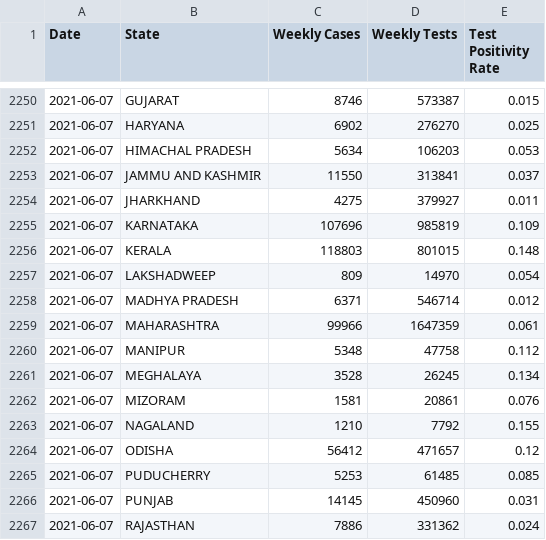
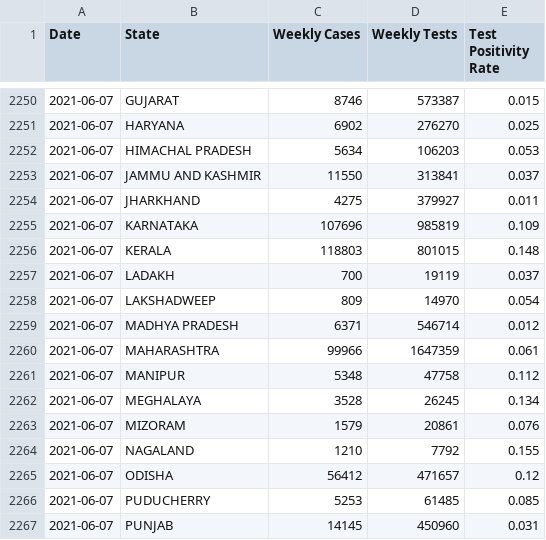
Before and after one commit to aatishb/indiatestpositivitydata, a CSV file: statedata.csv, drawn as a sheet; only a part is shown, gaps mark what is left out; the shorter side is filled out with more unchanged rows.

```diff
--- a/statedata.csv
+++ b/statedata.csv
@@ -2256,2 +2256,3 @@ Date,State,Weekly Cases,Weekly Tests,Test Positivity Rate
 2021-06-07,KERALA,118803,801015,0.148
+2021-06-07,LADAKH,700,19119,0.037
 2021-06-07,LAKSHADWEEP,809,14970,0.054
@@ -2261,3 +2262,3 @@ Date,State,Weekly Cases,Weekly Tests,Test Positivity Rate
 2021-06-07,MEGHALAYA,3528,26245,0.134
-2021-06-07,MIZORAM,1581,20861,0.076
+2021-06-07,MIZORAM,1579,20861,0.076
 2021-06-07,NAGALAND,1210,7792,0.155
```
